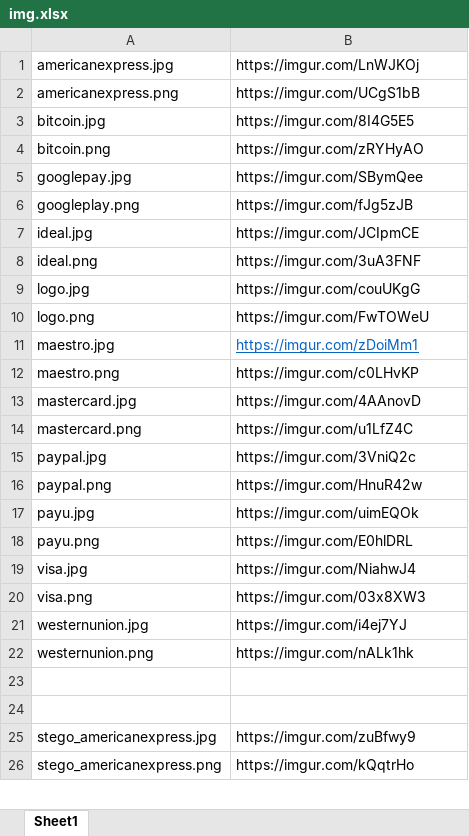
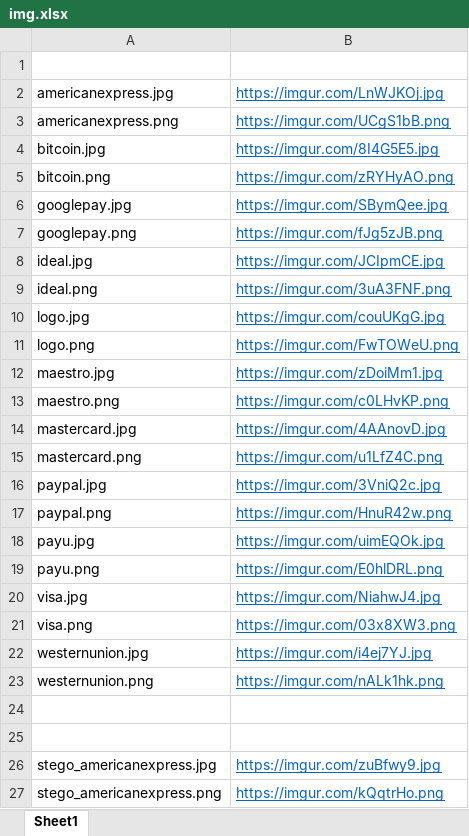
Before and after one commit to ruscatalin/NAISS, an Excel workbook: utils/img.xlsx, sheet Sheet1, drawn as a sheet; only a part is shown; values as stored, in another font and other column widths than the file's, no borders; addresses are those after the commit; the diff covers the shown part only; the diff names each change by its address in the sheet, - before the commit and + after, or states it on an @@ line.

```diff
--- a/utils/img.xlsx (sheet Sheet1)
+++ b/utils/img.xlsx (sheet Sheet1)
+row 1: (empty)
-B2: https://imgur.com/LnWJKOj
+B2: https://imgur.com/LnWJKOj.jpg
@@ B2:B11 underline: off → on, text colour: black → #0563C1 @@
-B3: https://imgur.com/UCgS1bB
+B3: https://imgur.com/UCgS1bB.png
-B4: https://imgur.com/8I4G5E5
+B4: https://imgur.com/8I4G5E5.jpg
-B5: https://imgur.com/zRYHyAO
+B5: https://imgur.com/zRYHyAO.png
-B6: https://imgur.com/SBymQee
+B6: https://imgur.com/SBymQee.jpg
-A7: googleplay.png
+A7: googlepay.png
-B7: https://imgur.com/fJg5zJB
+B7: https://imgur.com/fJg5zJB.png
-B8: https://imgur.com/JCIpmCE
+B8: https://imgur.com/JCIpmCE.jpg
-B9: https://imgur.com/3uA3FNF
+B9: https://imgur.com/3uA3FNF.png
-B10: https://imgur.com/couUKgG
+B10: https://imgur.com/couUKgG.jpg
-B11: https://imgur.com/FwTOWeU
+B11: https://imgur.com/FwTOWeU.png
-B12: https://imgur.com/zDoiMm1
+B12: https://imgur.com/zDoiMm1.jpg
-B13: https://imgur.com/c0LHvKP
+B13: https://imgur.com/c0LHvKP.png
@@ B13:B23 underline: off → on, text colour: black → #0563C1 @@
-B14: https://imgur.com/4AAnovD
+B14: https://imgur.com/4AAnovD.jpg
-B15: https://imgur.com/u1LfZ4C
+B15: https://imgur.com/u1LfZ4C.png
-B16: https://imgur.com/3VniQ2c
+B16: https://imgur.com/3VniQ2c.jpg
-B17: https://imgur.com/HnuR42w
+B17: https://imgur.com/HnuR42w.png
-B18: https://imgur.com/uimEQOk
+B18: https://imgur.com/uimEQOk.jpg
-B19: https://imgur.com/E0hlDRL
+B19: https://imgur.com/E0hlDRL.png
-B20: https://imgur.com/NiahwJ4
+B20: https://imgur.com/NiahwJ4.jpg
-B21: https://imgur.com/03x8XW3
+B21: https://imgur.com/03x8XW3.png
-B22: https://imgur.com/i4ej7YJ
+B22: https://imgur.com/i4ej7YJ.jpg
-B23: https://imgur.com/nALk1hk
+B23: https://imgur.com/nALk1hk.png
-B26: https://imgur.com/zuBfwy9
+B26: https://imgur.com/zuBfwy9.jpg
@@ B26:B27 underline: off → on, text colour: black → #0563C1 @@
-B27: https://imgur.com/kQqtrHo
+B27: https://imgur.com/kQqtrHo.png
```
Also changed, not shown: 21 edited cells and cell formats elsewhere in this sheet, 34 other files.
